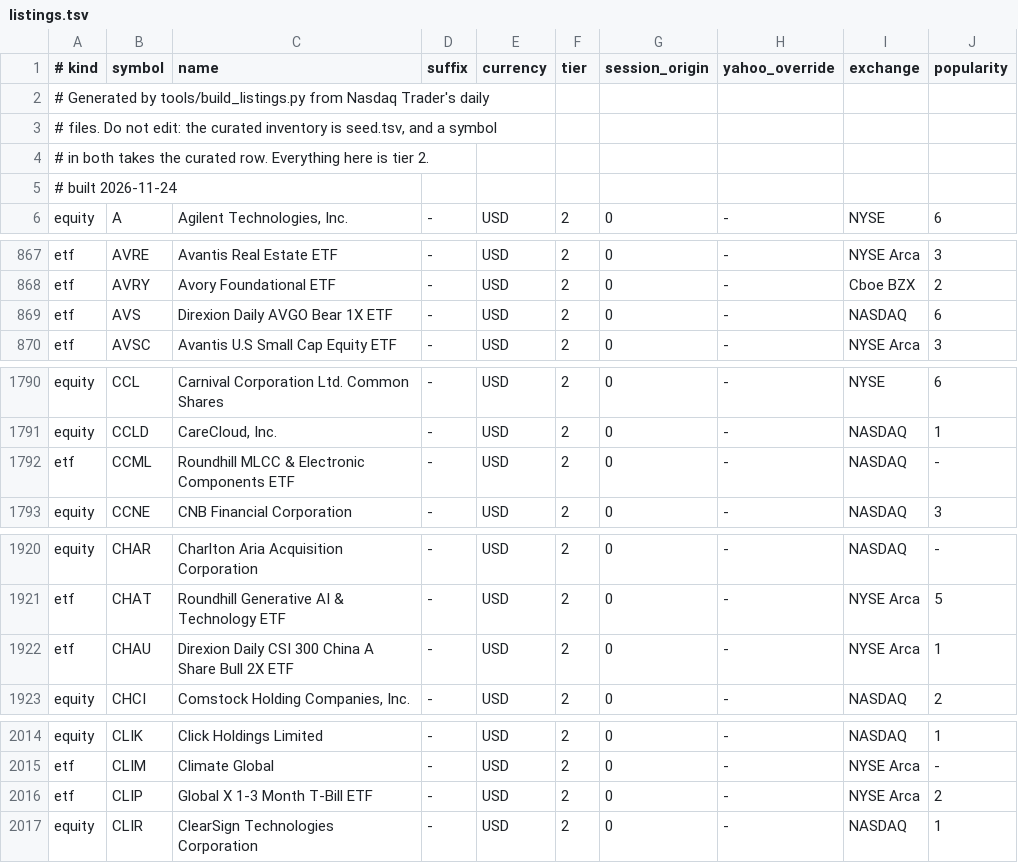
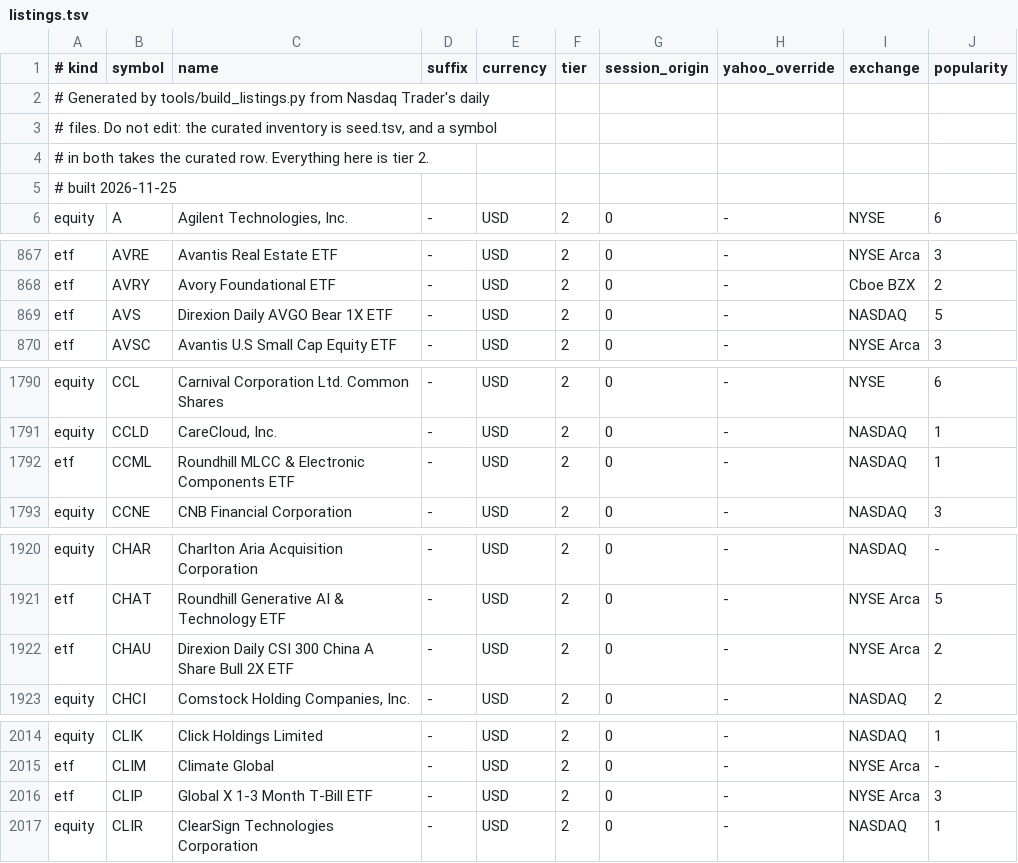
Before and after one commit to jorgemanrubia/omacharts, a TSV file: crates/omacharts-engine/src/listings.tsv, drawn as a sheet; only a part is shown, gaps mark what is left out; the diff covers the shown part only.

```diff
--- a/crates/omacharts-engine/src/listings.tsv
+++ b/crates/omacharts-engine/src/listings.tsv
@@ -4,3 +4,3 @@
 # in both takes the curated row. Everything here is tier 2.
-# built 2026-11-24
+# built 2026-11-25
 equity	A	Agilent Technologies, Inc.	-	USD	2	0	-	NYSE	6
@@ -868,3 +868,3 @@ etf	AVRE	Avantis Real Estate ETF	-	USD	2	0	-	NYSE Arca	3
 etf	AVRY	Avory Foundational ETF	-	USD	2	0	-	Cboe BZX	2
-etf	AVS	Direxion Daily AVGO Bear 1X ETF	-	USD	2	0	-	NASDAQ	6
+etf	AVS	Direxion Daily AVGO Bear 1X ETF	-	USD	2	0	-	NASDAQ	5
 etf	AVSC	Avantis U.S Small Cap Equity ETF	-	USD	2	0	-	NYSE Arca	3
@@ -1791,3 +1791,3 @@ equity	CCL	Carnival Corporation Ltd. Common Shares	-	USD	2	0	-	NYSE	6
 equity	CCLD	CareCloud, Inc.	-	USD	2	0	-	NASDAQ	1
-etf	CCML	Roundhill MLCC & Electronic Components ETF	-	USD	2	0	-	NASDAQ	-
+etf	CCML	Roundhill MLCC & Electronic Components ETF	-	USD	2	0	-	NASDAQ	1
 equity	CCNE	CNB Financial Corporation	-	USD	2	0	-	NASDAQ	3
@@ -1921,3 +1921,3 @@ equity	CHAR	Charlton Aria Acquisition Corporation	-	USD	2	0	-	NASDAQ	-
 etf	CHAT	Roundhill Generative AI & Technology ETF	-	USD	2	0	-	NYSE Arca	5
-etf	CHAU	Direxion Daily CSI 300 China A Share Bull 2X ETF	-	USD	2	0	-	NYSE Arca	1
+etf	CHAU	Direxion Daily CSI 300 China A Share Bull 2X ETF	-	USD	2	0	-	NYSE Arca	2
 equity	CHCI	Comstock Holding Companies, Inc.	-	USD	2	0	-	NASDAQ	2
@@ -2015,3 +2015,3 @@ equity	CLIK	Click Holdings Limited	-	USD	2	0	-	NASDAQ	1
 etf	CLIM	Climate Global	-	USD	2	0	-	NYSE Arca	-
-etf	CLIP	Global X 1-3 Month T-Bill ETF	-	USD	2	0	-	NYSE Arca	2
+etf	CLIP	Global X 1-3 Month T-Bill ETF	-	USD	2	0	-	NYSE Arca	3
 equity	CLIR	ClearSign Technologies Corporation	-	USD	2	0	-	NASDAQ	1
```
Also changed, not shown: 24 edited cells elsewhere in this file.
